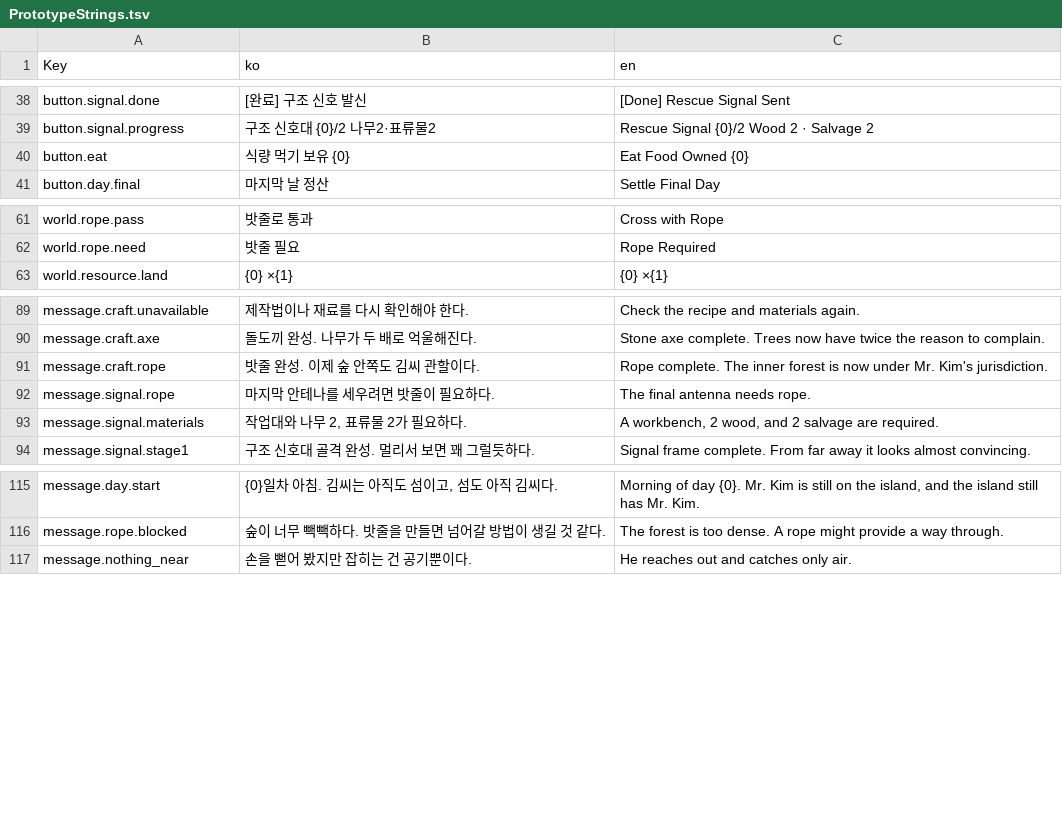
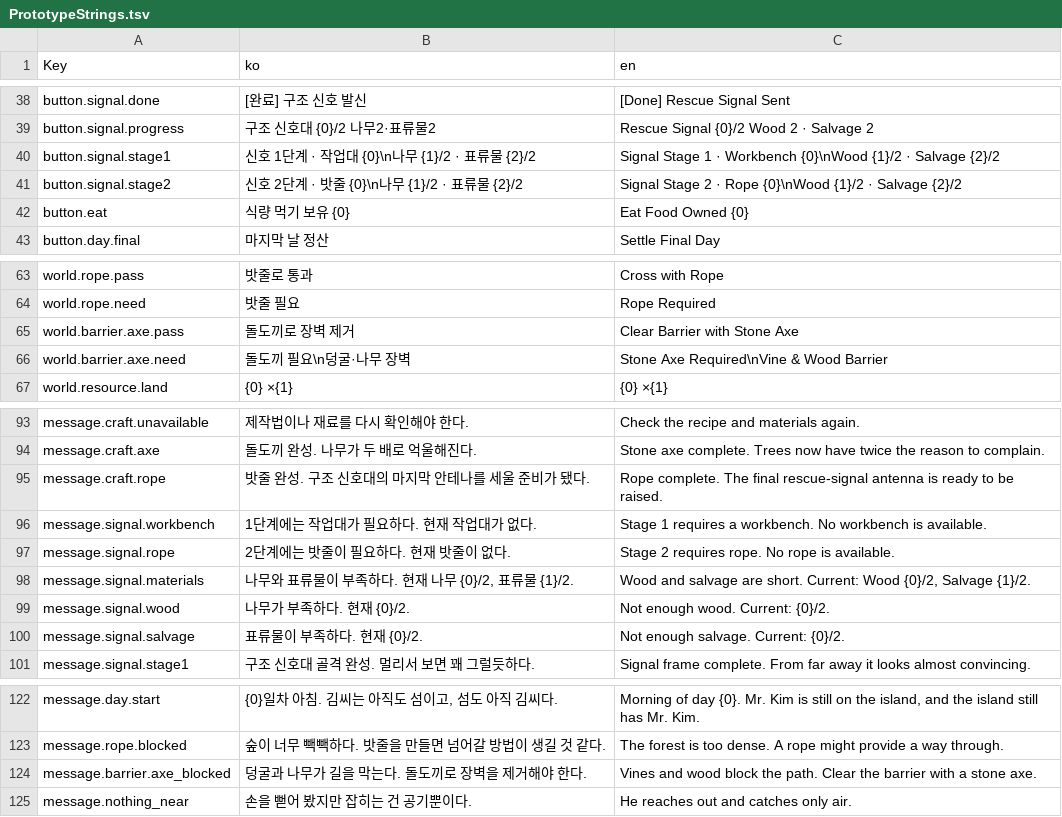
Before and after one commit to captainrock6/kimsurvival, a TSV file: Assets/_Project/Scripts/Localization/PrototypeStrings.tsv, drawn as a sheet; only a part is shown, gaps mark what is left out.

```diff
--- a/Assets/_Project/Scripts/Localization/PrototypeStrings.tsv
+++ b/Assets/_Project/Scripts/Localization/PrototypeStrings.tsv
@@ -39,2 +39,4 @@ button.signal.done	[완료] 구조 신호 발신	[Done] Rescue Signal Sent
 button.signal.progress	구조 신호대 {0}/2  나무2·표류물2	Rescue Signal {0}/2  Wood 2 · Salvage 2
+button.signal.stage1	신호 1단계 · 작업대 {0}\n나무 {1}/2 · 표류물 {2}/2	Signal Stage 1 · Workbench {0}\nWood {1}/2 · Salvage {2}/2
+button.signal.stage2	신호 2단계 · 밧줄 {0}\n나무 {1}/2 · 표류물 {2}/2	Signal Stage 2 · Rope {0}\nWood {1}/2 · Salvage {2}/2
 button.eat	식량 먹기  보유 {0}	Eat Food  Owned {0}
@@ -62,2 +64,4 @@ world.rope.pass	밧줄로 통과	Cross with Rope
 world.rope.need	밧줄 필요	Rope Required
+world.barrier.axe.pass	돌도끼로 장벽 제거	Clear Barrier with Stone Axe
+world.barrier.axe.need	돌도끼 필요\n덩굴·나무 장벽	Stone Axe Required\nVine & Wood Barrier
 world.resource.land	{0} ×{1}	{0} ×{1}
@@ -90,5 +94,8 @@ message.craft.unavailable	제작법이나 재료를 다시 확인해야 한다.
 message.craft.axe	돌도끼 완성. 나무가 두 배로 억울해진다.	Stone axe complete. Trees now have twice the reason to complain.
-message.craft.rope	밧줄 완성. 이제 숲 안쪽도 김씨 관할이다.	Rope complete. The inner forest is now under Mr. Kim's jurisdiction.
-message.signal.rope	마지막 안테나를 세우려면 밧줄이 필요하다.	The final antenna needs rope.
-message.signal.materials	작업대와 나무 2, 표류물 2가 필요하다.	A workbench, 2 wood, and 2 salvage are required.
+message.craft.rope	밧줄 완성. 구조 신호대의 마지막 안테나를 세울 준비가 됐다.	Rope complete. The final rescue-signal antenna is ready to be raised.
+message.signal.workbench	1단계에는 작업대가 필요하다. 현재 작업대가 없다.	Stage 1 requires a workbench. No workbench is available.
+message.signal.rope	2단계에는 밧줄이 필요하다. 현재 밧줄이 없다.	Stage 2 requires rope. No rope is available.
+message.signal.materials	나무와 표류물이 부족하다. 현재 나무 {0}/2, 표류물 {1}/2.	Wood and salvage are short. Current: Wood {0}/2, Salvage {1}/2.
+message.signal.wood	나무가 부족하다. 현재 {0}/2.	Not enough wood. Current: {0}/2.
+message.signal.salvage	표류물이 부족하다. 현재 {0}/2.	Not enough salvage. Current: {0}/2.
 message.signal.stage1	구조 신호대 골격 완성. 멀리서 보면 꽤 그럴듯하다.	Signal frame complete. From far away it looks almost convincing.
@@ -116,2 +123,3 @@ message.day.start	{0}일차 아침. 김씨는 아직도 섬이고, 섬도 아직
 message.rope.blocked	숲이 너무 빽빽하다. 밧줄을 만들면 넘어갈 방법이 생길 것 같다.	The forest is too dense. A rope might provide a way through.
+message.barrier.axe_blocked	덩굴과 나무가 길을 막는다. 돌도끼로 장벽을 제거해야 한다.	Vines and wood block the path. Clear the barrier with a stone axe.
 message.nothing_near	손을 뻗어 봤지만 잡히는 건 공기뿐이다.	He reaches out and catches only air.
```
Also changed, not shown: 38 other files.
